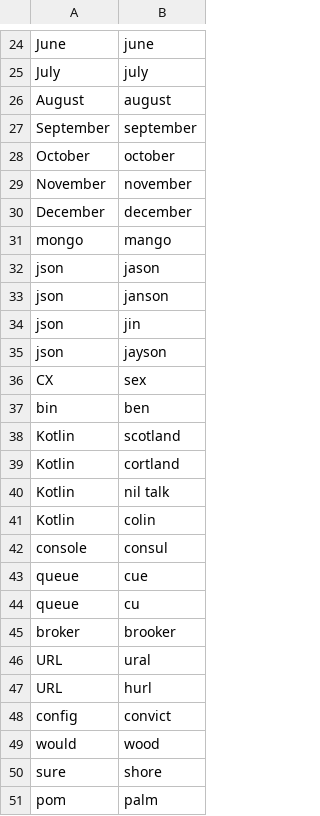
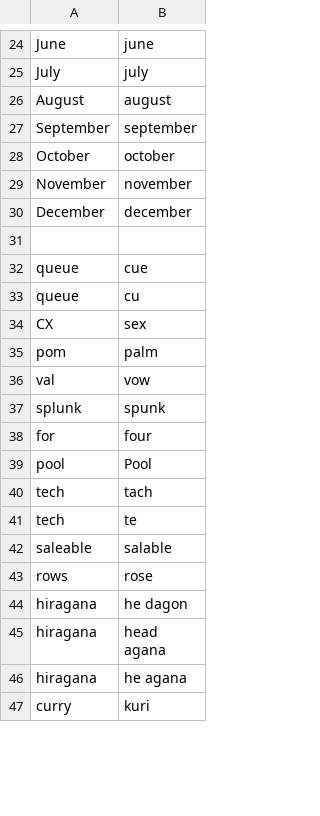
Before and after one commit to okonomichiyaki/community, a CSV file: settings/words_to_replace.csv, drawn as a sheet; only a part is shown, gaps mark what is left out; the shorter side is filled out with more unchanged rows; the diff covers the shown part only.

```diff
--- a/settings/words_to_replace.csv
+++ b/settings/words_to_replace.csv
@@ -30,22 +30,6 @@ November,november
 December,december
-mongo,mango
-json,jason
-json,janson
-json,jin
-json,jayson
-CX,sex
-bin,ben
-Kotlin,scotland
-Kotlin,cortland
-Kotlin,nil talk
-Kotlin,colin
-console,consul
+
 queue,cue
 queue,cu
-broker,brooker
-URL,ural
-URL,hurl
-config,convict
-would,wood
-sure,shore
+CX,sex
 pom,palm
```
Also changed, not shown: 2 added rows and 50 removed rows elsewhere in this file, settings/additional_words.csv.
